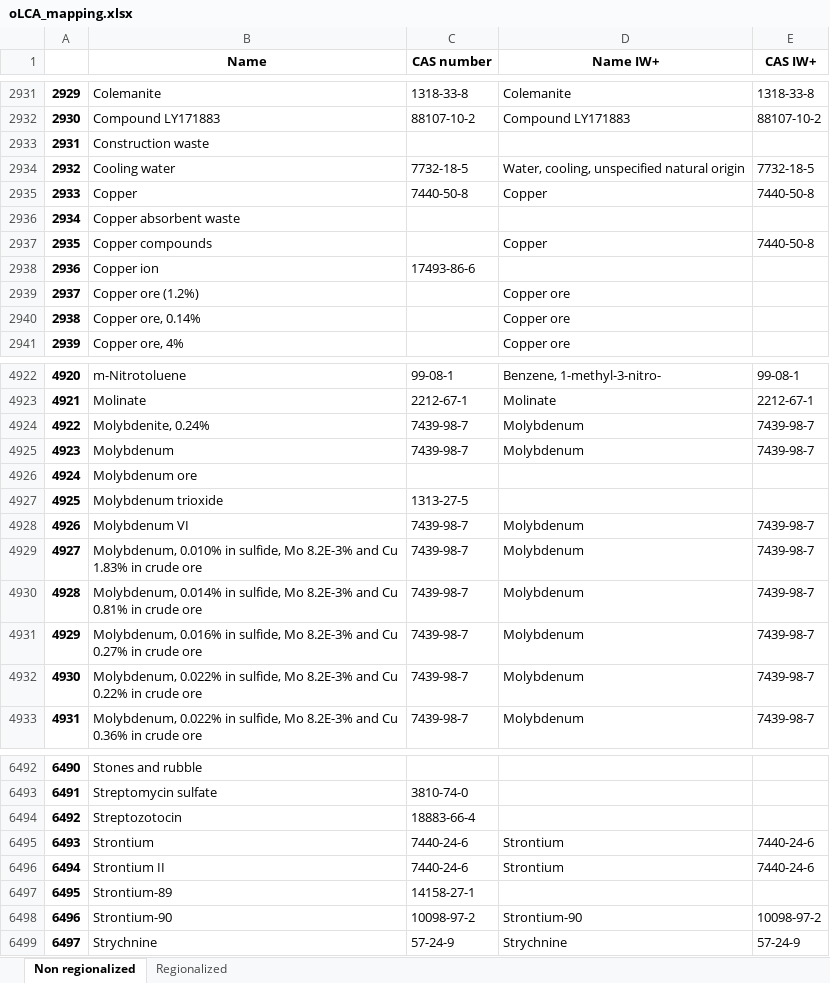
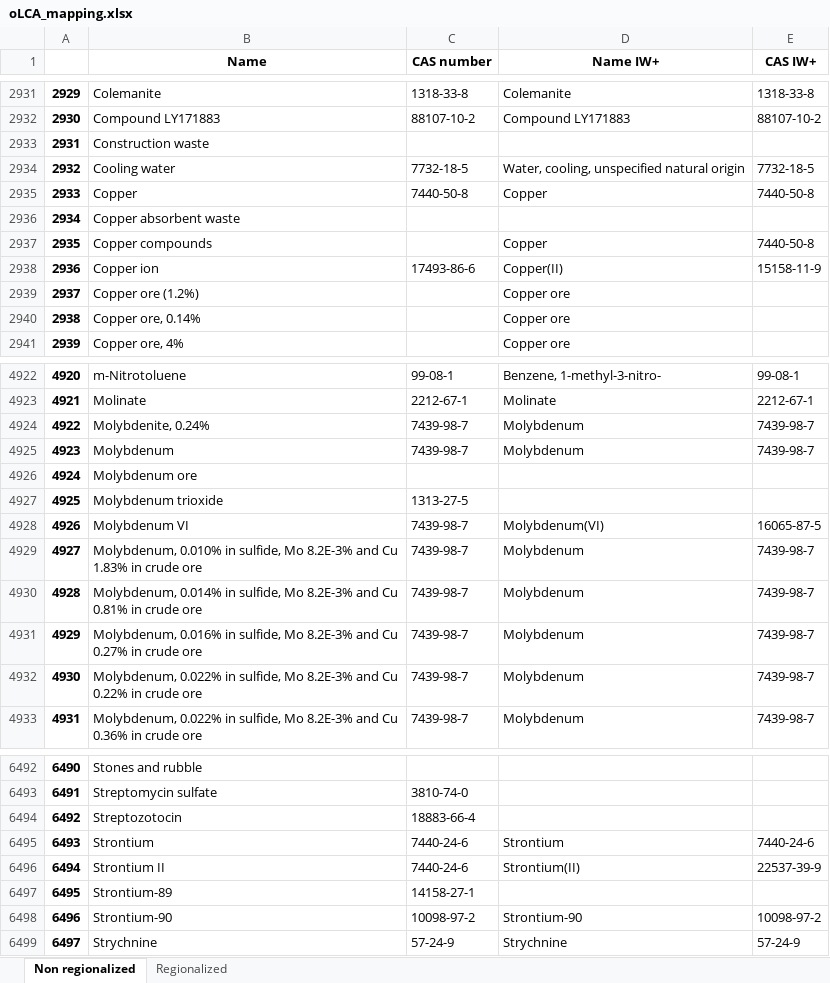
Before and after one commit to CIRAIG/IWP_Reborn, an Excel workbook: Data/mappings/oLCA/v2.1.1/oLCA_mapping.xlsx, sheet Non regionalized, drawn as a sheet; only a part is shown, gaps mark what is left out; values as stored, in another font and other column widths than the file's, no borders; the diff names each change by its address in the sheet, - before the commit and + after, or states it on an @@ line.

```diff
--- a/Data/mappings/oLCA/v2.1.1/oLCA_mapping.xlsx (sheet Non regionalized)
+++ b/Data/mappings/oLCA/v2.1.1/oLCA_mapping.xlsx (sheet Non regionalized)
-D2938 (Name IW+): (empty)
+D2938 (Name IW+): Copper(II)
-E2938 (CAS IW+): (empty)
+E2938 (CAS IW+): 15158-11-9
-D4928 (Name IW+): Molybdenum
+D4928 (Name IW+): Molybdenum(VI)
-E4928 (CAS IW+): 7439-98-7
+E4928 (CAS IW+): 16065-87-5
-D6496 (Name IW+): Strontium
+D6496 (Name IW+): Strontium(II)
-E6496 (CAS IW+): 7440-24-6
+E6496 (CAS IW+): 22537-39-9
```
Also changed, not shown: Data/mappings/SP/sp_mapping.xlsx, Data/mappings/ei310/ei_iw_mapping.xlsx, 1 other file.
